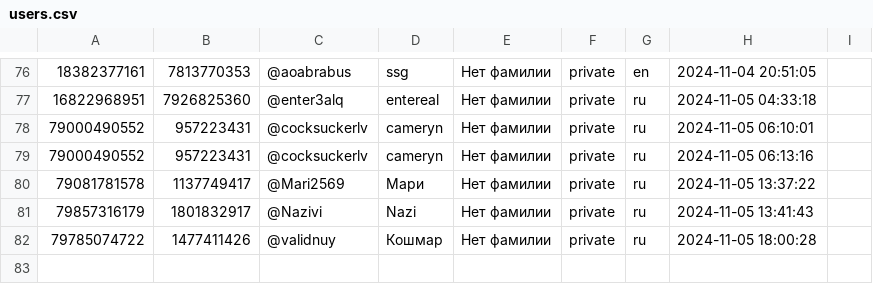
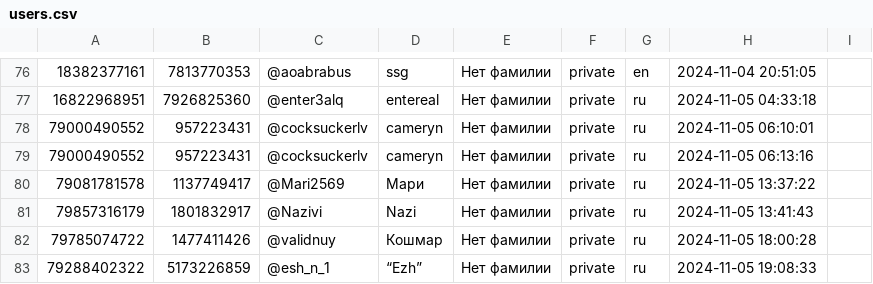
Before and after one commit to TheFoZzY/usersFRONEST, a CSV file: users.csv, drawn as a sheet; only a part is shown, gaps mark what is left out; the diff names each change by its address in the sheet, - before the commit and + after, or states it on an @@ line.

Commit message:
Обновлен файл users.csv

```diff
--- a/users.csv
+++ b/users.csv
+row 83: 79288402322 | 5173226859 | @esh_n_1 | “Ezh” | Нет фамилии | private | ru | 2024-11-05 19:08:33
```
